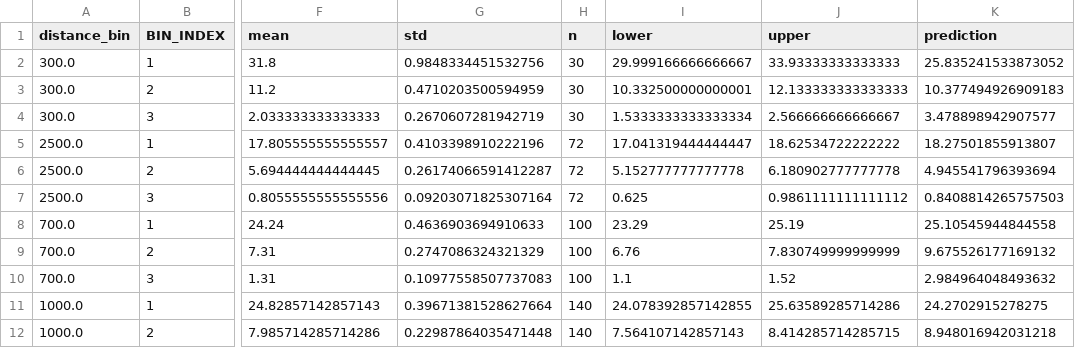
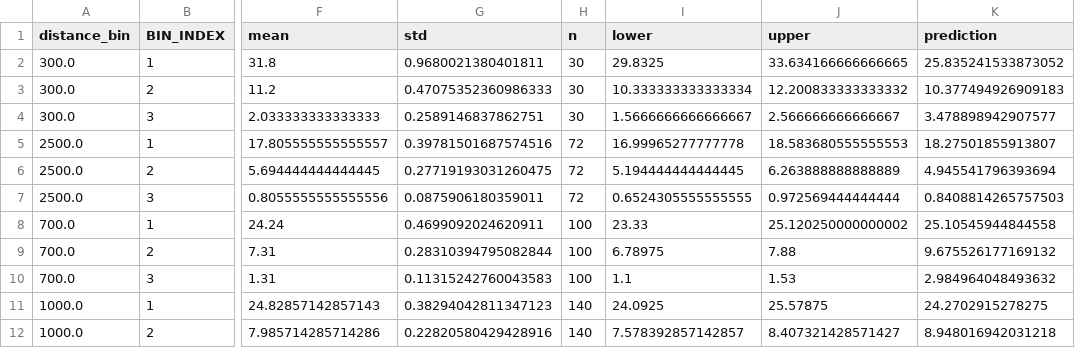
Before and after one commit to currocam/tombers_etal, a CSV file: analysis/constant/long_predictions.csv, drawn as a sheet; only a part is shown, gaps mark what is left out; the diff covers the shown part only; the diff names each change by its address in the sheet, - before the commit and + after, or states it on an @@ line.

```diff
--- a/analysis/constant/long_predictions.csv
+++ b/analysis/constant/long_predictions.csv
-G2 (std): 0.9848334451532756
+G2 (std): 0.9680021380401811
-I2 (lower): 29.999166666666667
+I2 (lower): 29.8325
-J2 (upper): 33.93333333333333
+J2 (upper): 33.634166666666665
-G3 (std): 0.4710203500594959
+G3 (std): 0.47075352360986333
-I3 (lower): 10.332500000000001
+I3 (lower): 10.333333333333334
-J3 (upper): 12.133333333333333
+J3 (upper): 12.200833333333332
-G4 (std): 0.2670607281942719
+G4 (std): 0.2589146837862751
-I4 (lower): 1.5333333333333334
+I4 (lower): 1.5666666666666667
-G5 (std): 0.4103398910222196
+G5 (std): 0.39781501687574516
-I5 (lower): 17.041319444444447
+I5 (lower): 16.99965277777778
-J5 (upper): 18.62534722222222
+J5 (upper): 18.583680555555553
-G6 (std): 0.26174066591412287
+G6 (std): 0.27719193031260475
-I6 (lower): 5.152777777777778
+I6 (lower): 5.194444444444445
-J6 (upper): 6.180902777777778
+J6 (upper): 6.263888888888889
-G7 (std): 0.09203071825307164
+G7 (std): 0.0875906180359011
-I7 (lower): 0.625
+I7 (lower): 0.6524305555555555
-J7 (upper): 0.9861111111111112
+J7 (upper): 0.972569444444444
-G8 (std): 0.4636903694910633
+G8 (std): 0.4699092024620911
-I8 (lower): 23.29
+I8 (lower): 23.33
-J8 (upper): 25.19
+J8 (upper): 25.120250000000002
-G9 (std): 0.2747086324321329
+G9 (std): 0.28310394795082844
-I9 (lower): 6.76
+I9 (lower): 6.78975
-J9 (upper): 7.830749999999999
+J9 (upper): 7.88
-G10 (std): 0.10977558507737083
+G10 (std): 0.11315242760043583
-J10 (upper): 1.52
+J10 (upper): 1.53
-G11 (std): 0.39671381528627664
+G11 (std): 0.38294042811347123
-I11 (lower): 24.078392857142855
+I11 (lower): 24.0925
-J11 (upper): 25.63589285714286
+J11 (upper): 25.57875
-G12 (std): 0.22987864035471448
+G12 (std): 0.22820580429428916
-I12 (lower): 7.564107142857143
+I12 (lower): 7.578392857142857
-J12 (upper): 8.414285714285715
+J12 (upper): 8.407321428571427
```
Also changed, not shown: 99 edited cells elsewhere in this file, analysis/constant/short_predictions.csv, analysis/long_agg_100km.csv, 9 other files.
